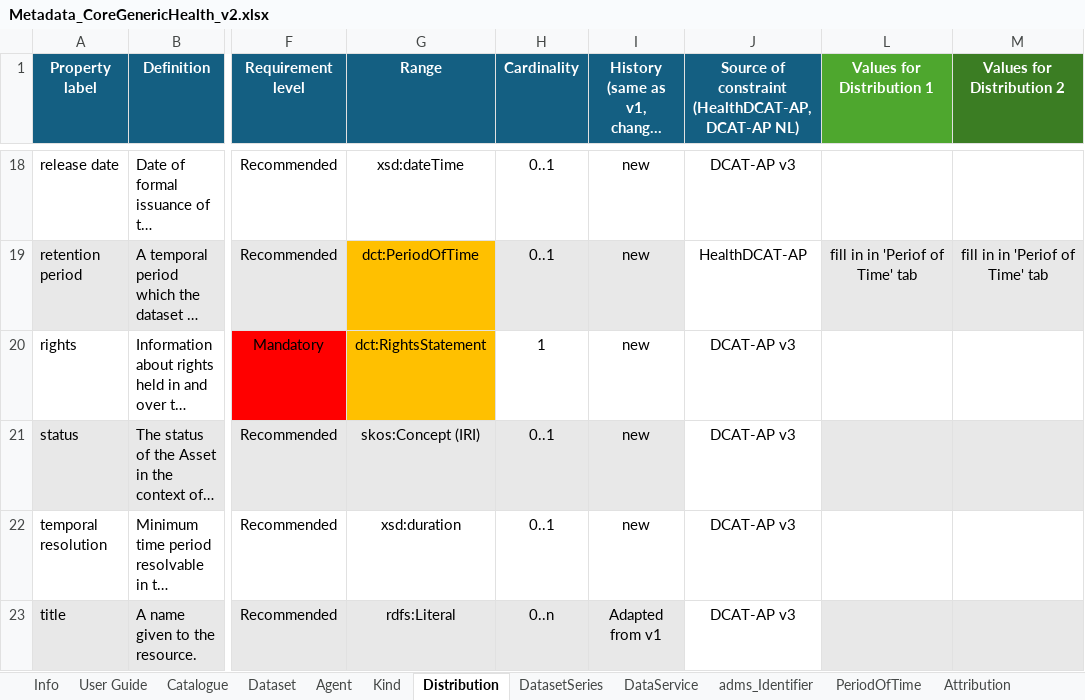
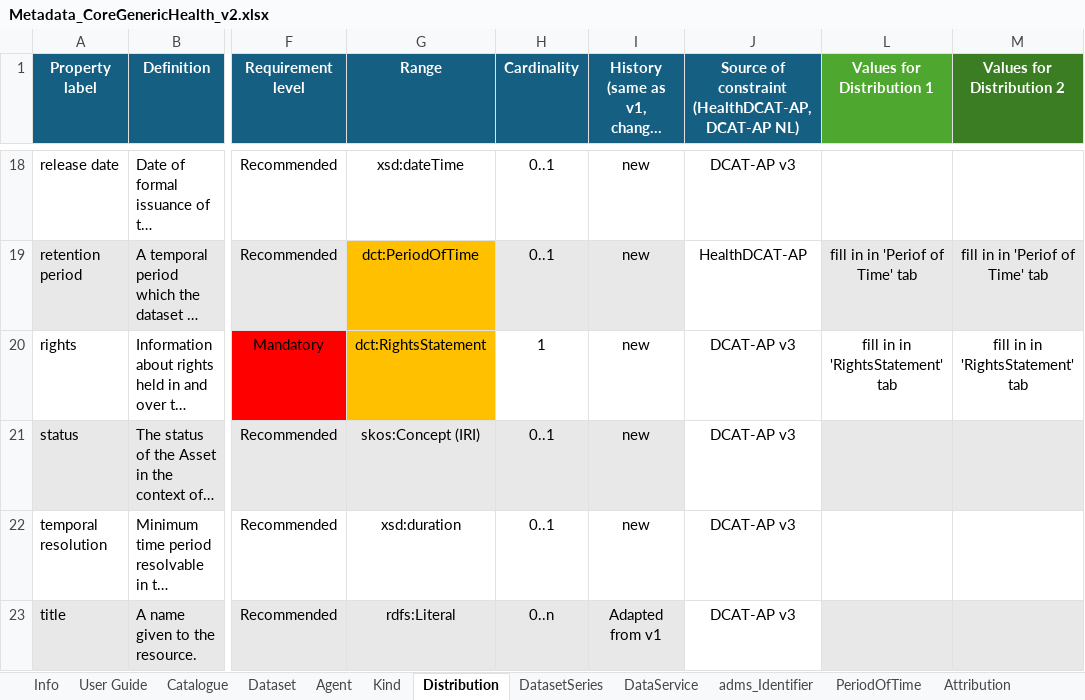
Before and after one commit to Health-RI/health-ri-metadata, an Excel workbook: Documents/Metadata_CoreGenericHealth_v2.xlsx, sheet Distribution, drawn as a sheet; only a part is shown, gaps mark what is left out; long unchanged cells end in …; values as stored, in another font and other column widths than the file's, no borders; conditional formats not drawn; the diff names each change by its address in the sheet, - before the commit and + after, or states it on an @@ line.

```diff
--- a/Documents/Metadata_CoreGenericHealth_v2.xlsx (sheet Distribution)
+++ b/Documents/Metadata_CoreGenericHealth_v2.xlsx (sheet Distribution)
-L20 (Values for Distribution 1): (empty)
+L20 (Values for Distribution 1): fill in in 'RightsStatement' tab
-M20 (Values for Distribution 2): (empty)
+M20 (Values for Distribution 2): fill in in 'RightsStatement' tab
```
Also changed, not shown: sheet Dataset, sheet DataService, sheet Catalogue, sheet DatasetSeries, 1 other file.
